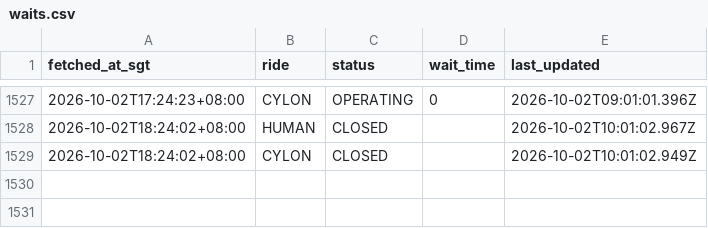
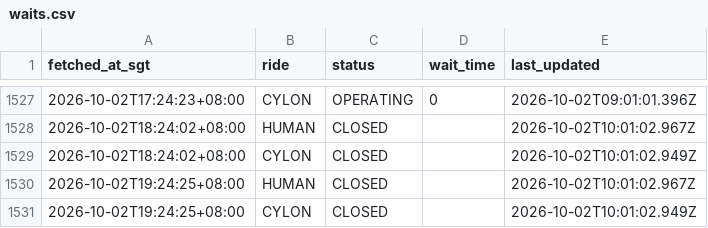
Before and after one commit to huiminli1998/uss-wait-times, a CSV file: waits.csv, drawn as a sheet; only a part is shown, gaps mark what is left out; the diff names each change by its address in the sheet, - before the commit and + after, or states it on an @@ line.

```diff
--- a/waits.csv
+++ b/waits.csv
+row 1530: 2026-10-02T19:24:25+08:00 | HUMAN | CLOSED |  | 2026-10-02T10:01:02.967Z
+row 1531: 2026-10-02T19:24:25+08:00 | CYLON | CLOSED |  | 2026-10-02T10:01:02.949Z
```
